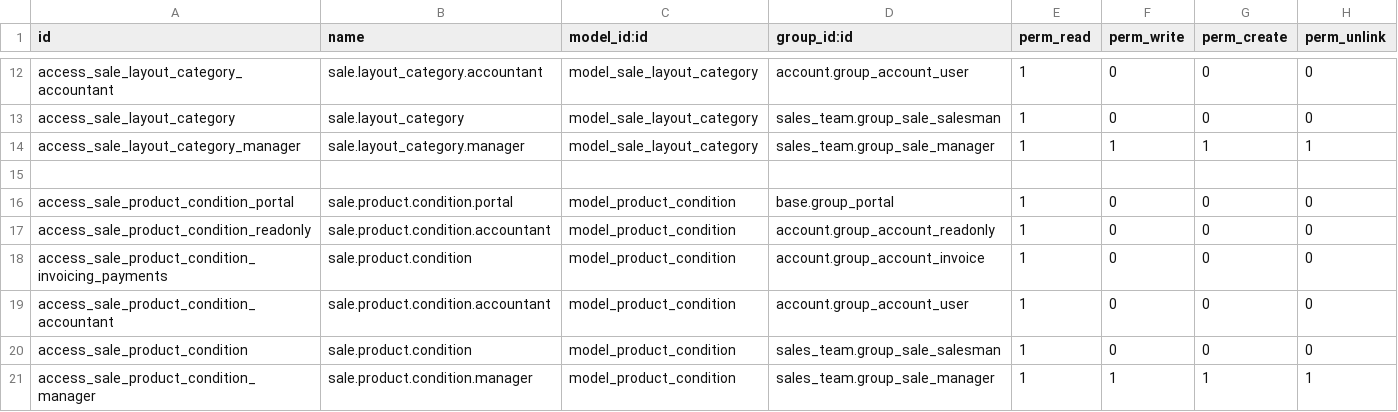
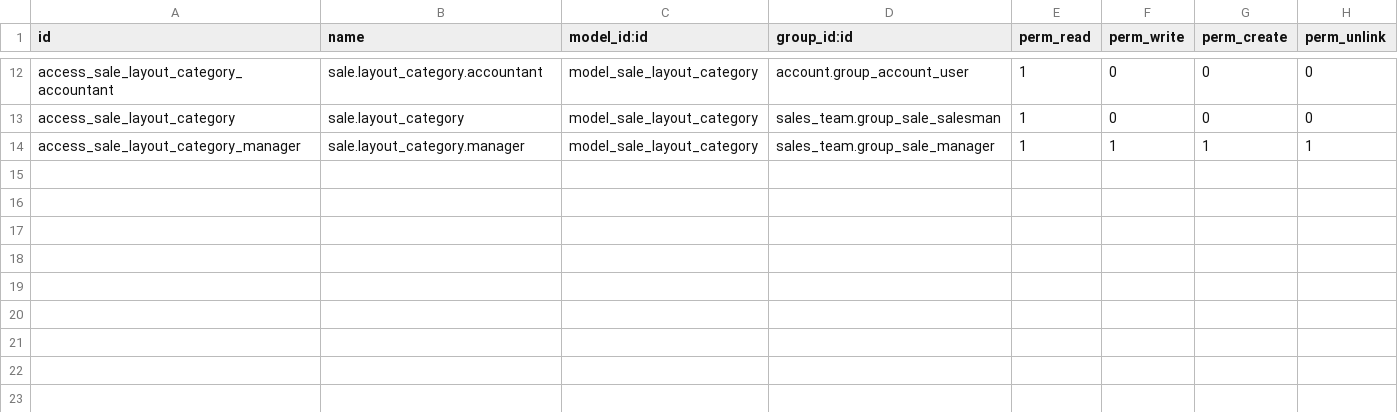
Before and after one commit to kobros-tech/arun, a CSV file: custom_arun_sale/security/ir.model.access.csv, drawn as a sheet; only a part is shown, gaps mark what is left out.

```diff
--- a/custom_arun_sale/security/ir.model.access.csv
+++ b/custom_arun_sale/security/ir.model.access.csv
@@ -14,8 +14 @@ access_sale_layout_category,sale.layout_category,model_sale_layout_category,sale
 access_sale_layout_category_manager,sale.layout_category.manager,model_sale_layout_category,sales_team.group_sale_manager,1,1,1,1
-
-access_sale_product_condition_portal,sale.product.condition.portal,model_product_condition,base.group_portal,1,0,0,0
-access_sale_product_condition_readonly,sale.product.condition.accountant,model_product_condition,account.group_account_readonly,1,0,0,0
-access_sale_product_condition_invoicing_payments,sale.product.condition,model_product_condition,account.group_account_invoice,1,0,0,0
-access_sale_product_condition_accountant,sale.product.condition.accountant,model_product_condition,account.group_account_user,1,0,0,0
-access_sale_product_condition,sale.product.condition,model_product_condition,sales_team.group_sale_salesman,1,0,0,0
-access_sale_product_condition_manager,sale.product.condition.manager,model_product_condition,sales_team.group_sale_manager,1,1,1,1
```
Also changed, not shown: 26 other files.
